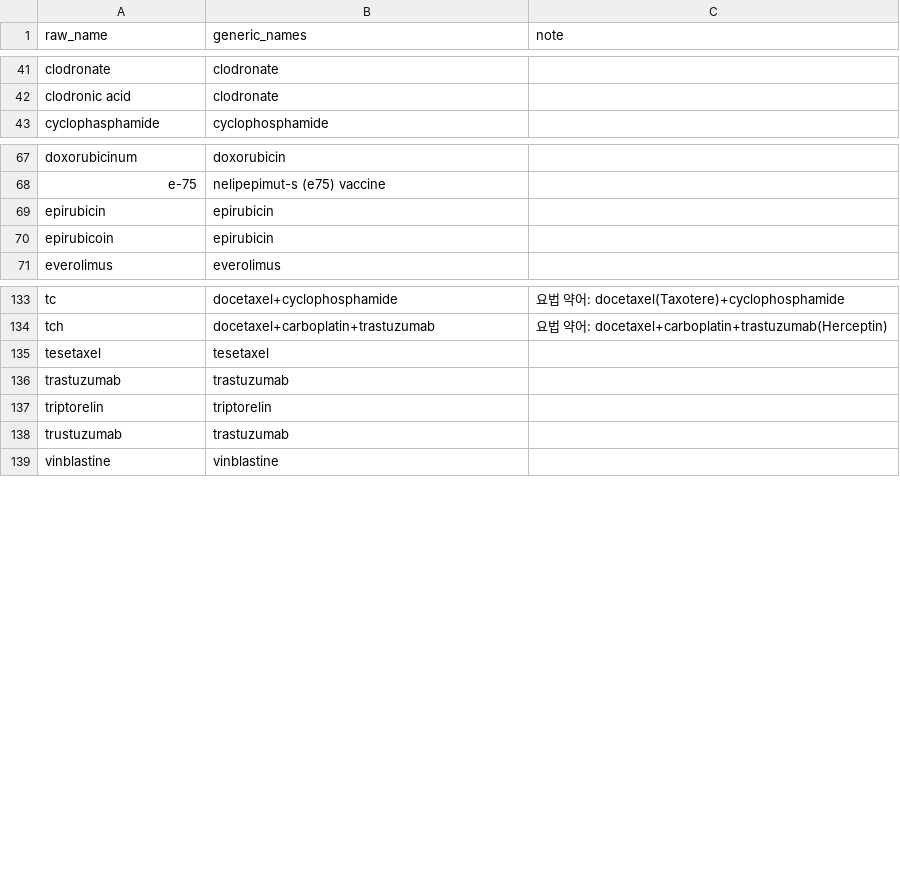
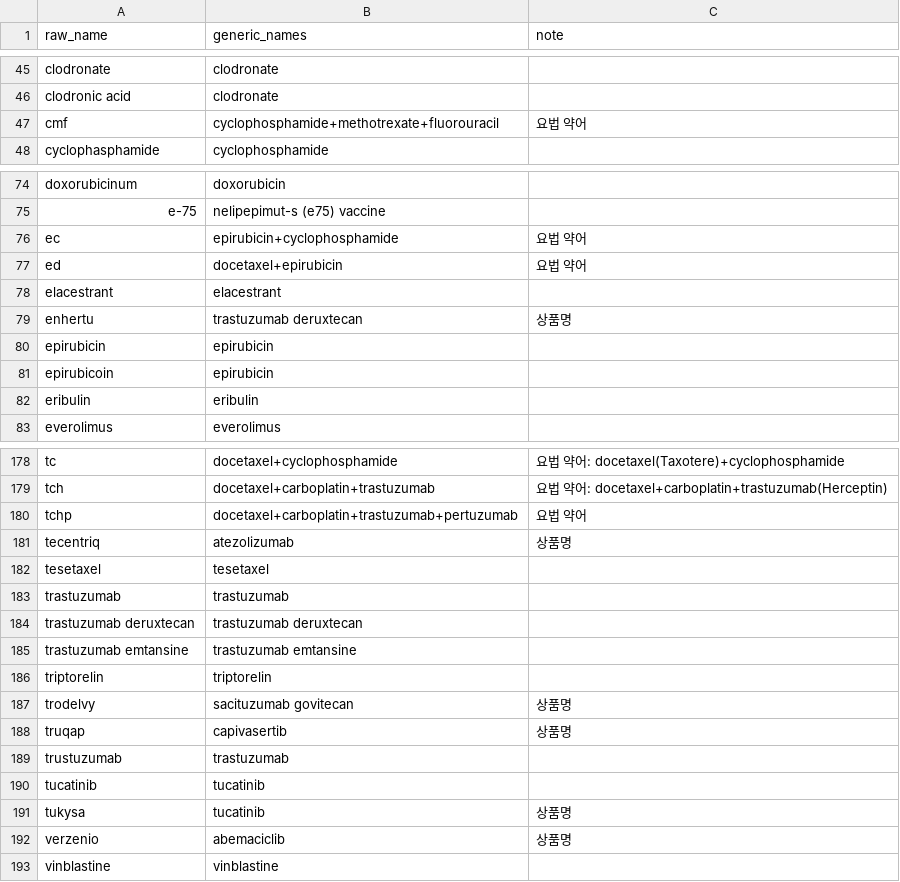
Before and after one commit to Br-CDSS-Konyang-University-bootcamp/prescription_model_breast_cancer, a CSV file: data/dictionaries/drug_names.csv, drawn as a sheet; only a part is shown, gaps mark what is left out; the diff covers the shown part only; the diff names each change by its address in the sheet, - before the commit and + after, or states it on an @@ line.

```diff
--- a/data/dictionaries/drug_names.csv
+++ b/data/dictionaries/drug_names.csv
+row 47: cmf | cyclophosphamide+methotrexate+fluorouracil | 요법 약어
+row 76: ec | epirubicin+cyclophosphamide | 요법 약어
+row 77: ed | docetaxel+epirubicin | 요법 약어
+row 78: elacestrant | elacestrant
+row 79: enhertu | trastuzumab deruxtecan | 상품명
+row 82: eribulin | eribulin
+row 180: tchp | docetaxel+carboplatin+trastuzumab+pertuzumab | 요법 약어
+row 181: tecentriq | atezolizumab | 상품명
+row 184: trastuzumab deruxtecan | trastuzumab deruxtecan
+row 185: trastuzumab emtansine | trastuzumab emtansine
+row 187: trodelvy | sacituzumab govitecan | 상품명
+row 188: truqap | capivasertib | 상품명
+row 190: tucatinib | tucatinib
+row 191: tukysa | tucatinib | 상품명
+row 192: verzenio | abemaciclib | 상품명
```
Also changed, not shown: 41 added rows elsewhere in this file, data/dictionaries/drug_classes.csv, data/dictionaries/reimbursement_terms.csv, 4 other files.
